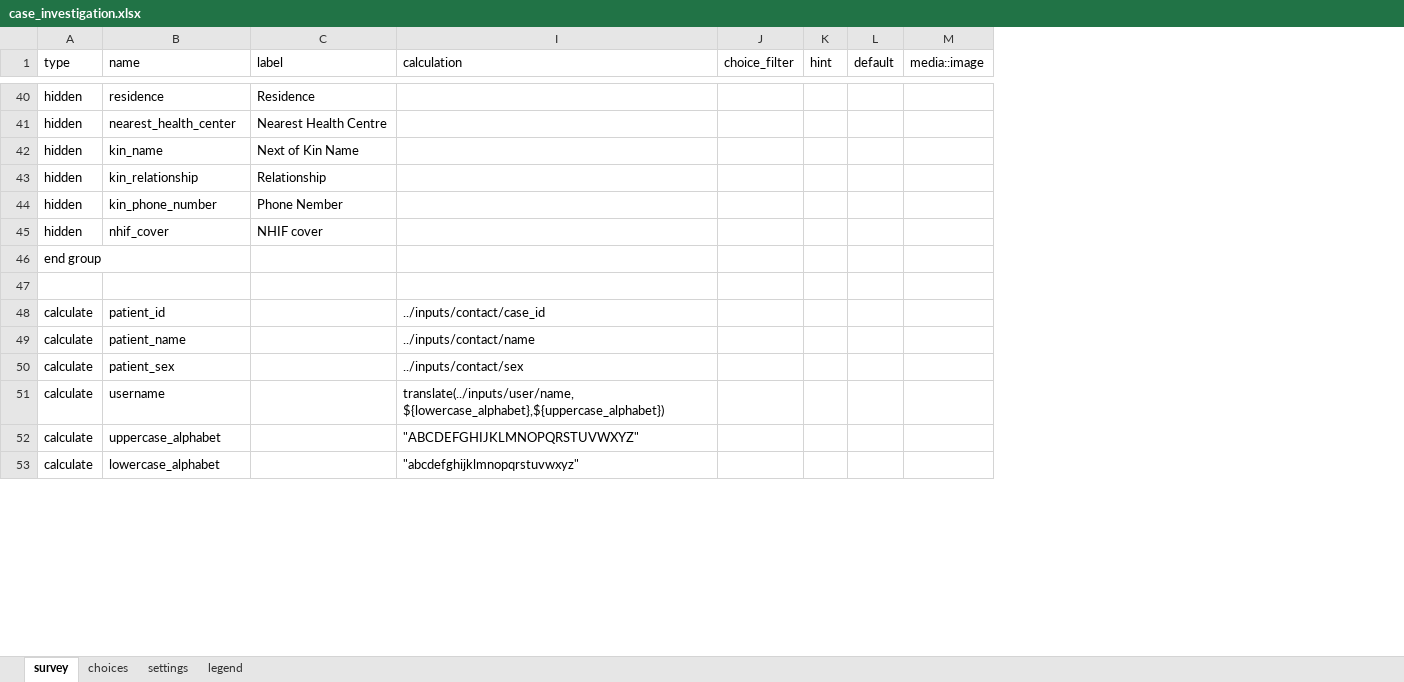
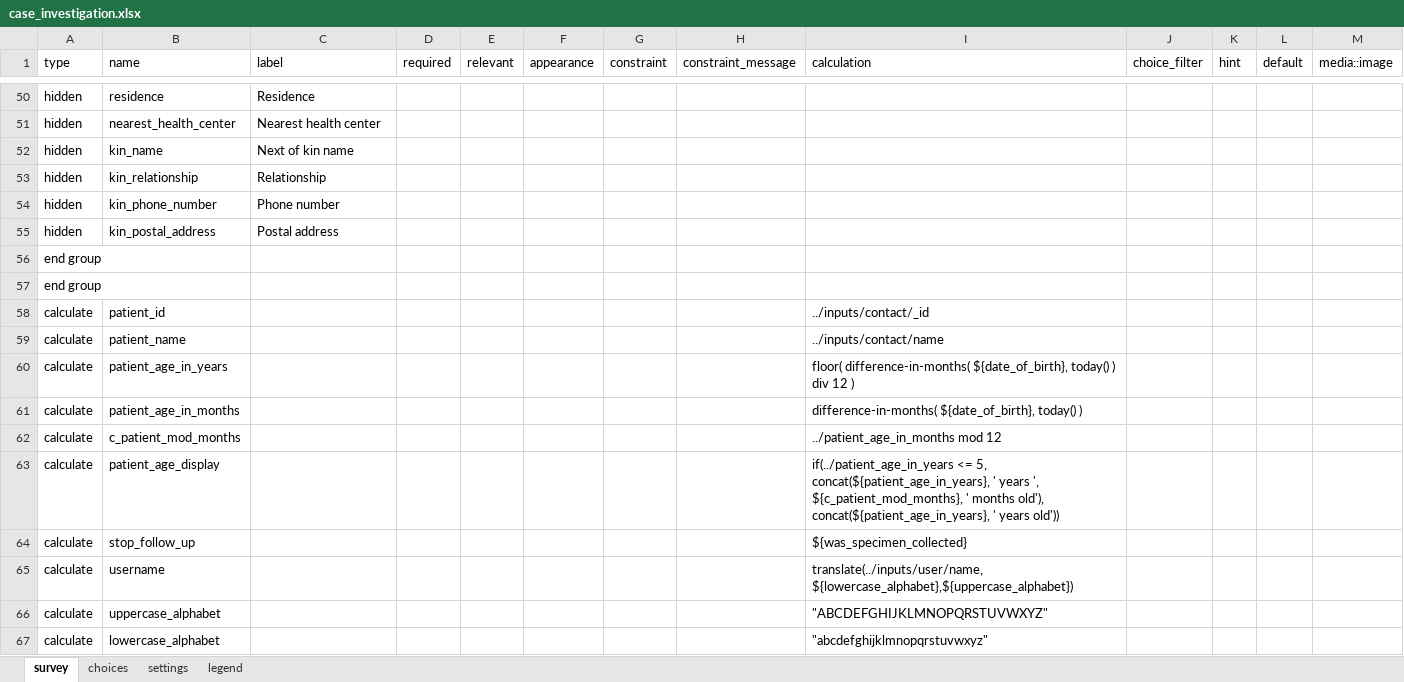
Before and after one commit to oyierp/Bodaboda_Test, an Excel workbook: config-boda-moh-ke-master/forms/app/case_investigation.xlsx, sheet survey, drawn as a sheet; only a part is shown, gaps mark what is left out; values as stored, in another font and other column widths than the file's, no cell formats; conditional formats not drawn; addresses are those after the commit; rows hold the shown columns only; ↵ is a line break in a cell; the diff covers the shown part only; the diff names each change by its address in the sheet, - before the commit and + after, or states it on an @@ line.

```diff
--- a/config-boda-moh-ke-master/forms/app/case_investigation.xlsx (sheet survey)
+++ b/config-boda-moh-ke-master/forms/app/case_investigation.xlsx (sheet survey)
@@ column D (required) unhidden, empty @@
@@ column E (relevant) unhidden, empty @@
@@ column F (appearance) unhidden, empty @@
@@ column G (constraint) unhidden, empty @@
@@ column H (constraint_message) unhidden, empty @@
-C51 (label): Nearest Health Centre
+C51 (label): Nearest health center
-C52 (label): Next of Kin Name
+C52 (label): Next of kin name
-C54 (label): Phone Nember
+C54 (label): Phone number
-B55 (name): nhif_cover
+B55 (name): kin_postal_address
-C55 (label): NHIF cover
+C55 (label): Postal address
-A57 (type): (empty)
+A57 (type): end group
-I58 (calculation): ../inputs/contact/case_id
+I58 (calculation): ../inputs/contact/_id
+row 60: calculate | patient_age_in_years |  |  |  |  |  |  | floor( difference-in-months( ${date_of_birth}, today() ) div 12 )
+row 61: calculate | patient_age_in_months |  |  |  |  |  |  | difference-in-months( ${date_of_birth}, today() )
-B62 (name): patient_sex
+B62 (name): c_patient_mod_months
-I62 (calculation): ../inputs/contact/sex
+I62 (calculation): ../patient_age_in_months mod 12
+row 63: calculate | patient_age_display |  |  |  |  |  |  | if(../patient_age_in_years <= 5, ↵ concat(${patient_age_in_years}, ' years ', ${c_patient_mod_months}, ' months old'), ↵ concat(${patient_age_in_years}, ' years old'))
+row 64: calculate | stop_follow_up |  |  |  |  |  |  | ${was_specimen_collected}
```
Also changed, not shown: 85 added rows, 31 removed rows, 3 moved rows and 74 edited cells elsewhere in this sheet, sheet choices, cell formats, hidden cells.
